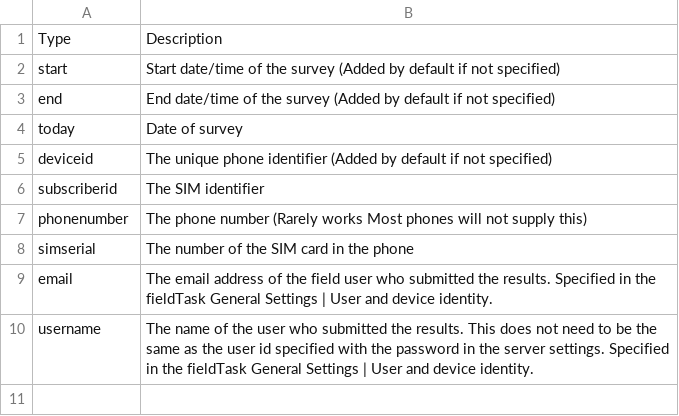
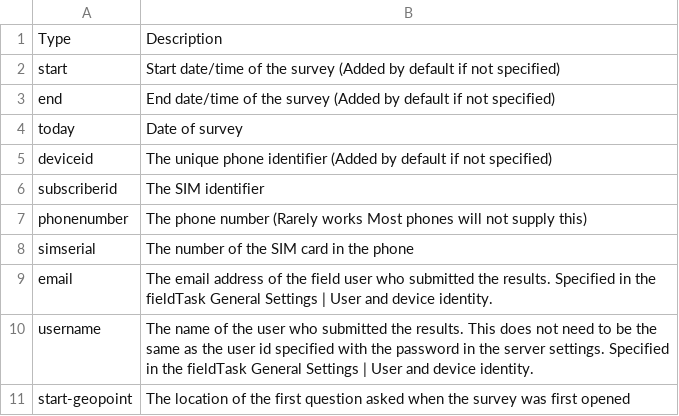
Before and after one commit to nap2000/docs, a CSV file: tables/meta.csv, drawn as a sheet.

```diff
--- a/tables/meta.csv
+++ b/tables/meta.csv
@@ -10 +10,2 @@ email,The email address of the field user who submitted the results.  Specified
 username,The name of the user who submitted the results.  This does not need to be the same as the user id specified with the password in the server settings.  Specified in the fieldTask General Settings | User and device identity.
+start-geopoint,The location of the first question asked when the survey was first opened
```
Also changed, not shown: 5 other files.
